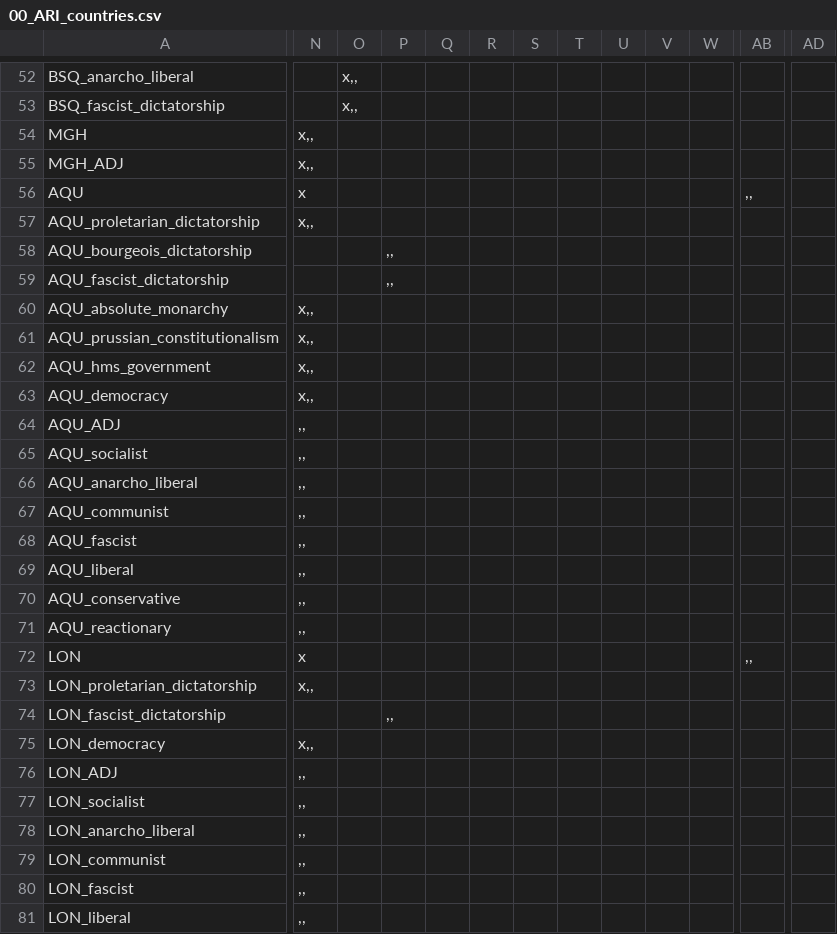
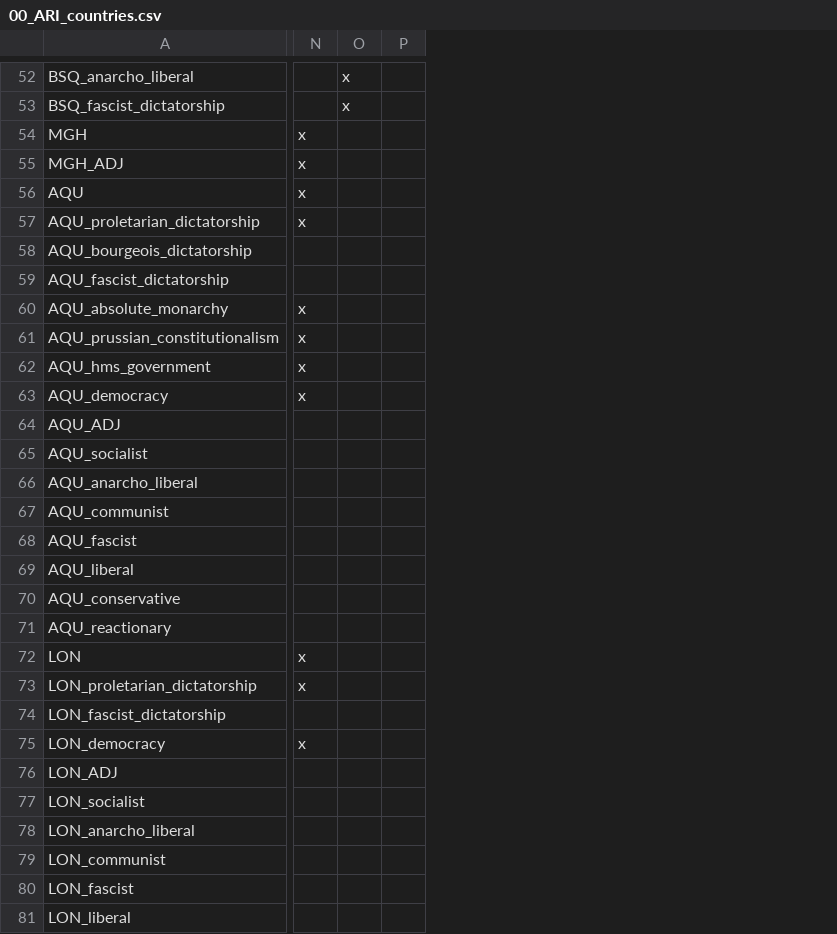
Before and after one commit to Cynic2201/Roma-Invicta-Vic-2, a CSV file: HPMRI/localisation/00_ARI_countries.csv, drawn as a sheet; only a part is shown, gaps mark what is left out; removed rows and columns are numbered as before the commit, all else as after; the diff covers the shown part only; the diff names each change by its address in the sheet, - before the commit and + after, or states it on an @@ line.

```diff
--- a/HPMRI/localisation/00_ARI_countries.csv
+++ b/HPMRI/localisation/00_ARI_countries.csv
-column O, rows 52-53: x,, | x,,
+column O, rows 52-53: x | x
-column Q, empty
-column R, empty
-column S, empty
-column T, empty
-column U, empty
-column V, empty
-column W, empty
-column AB, rows 56-72: ,, |  |  |  |  |  |  |  |  |  |  |  |  |  |  |  | ,,
-column AD, empty
-N54:N55: x,,
+N54:N55: x
-N57: x,,
+N57: x
-P58:P59: ,,
+P58:P59: (empty)
-N60:N63: x,,
+N60:N63: x
-N64:N71: ,,
+N64:N71: (empty)
-N73: x,,
+N73: x
-P74: ,,
+P74: (empty)
-N75: x,,
+N75: x
-N76:N81: ,,
+N76:N81: (empty)
```
Also changed, not shown: 5 removed columns and 42 edited cells elsewhere in this file, 16 other files.
